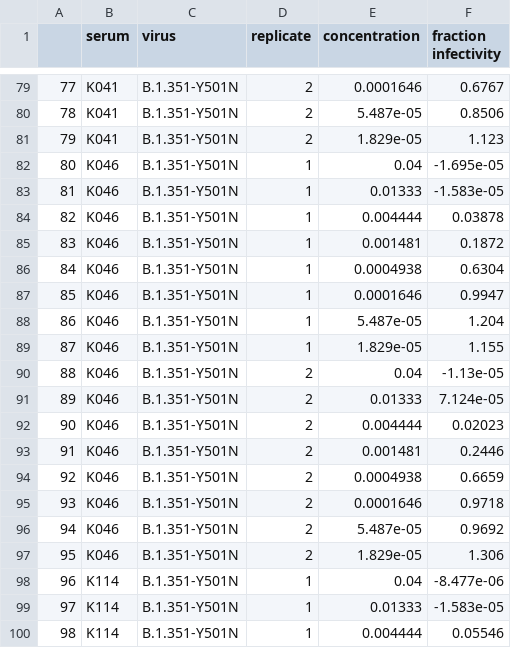
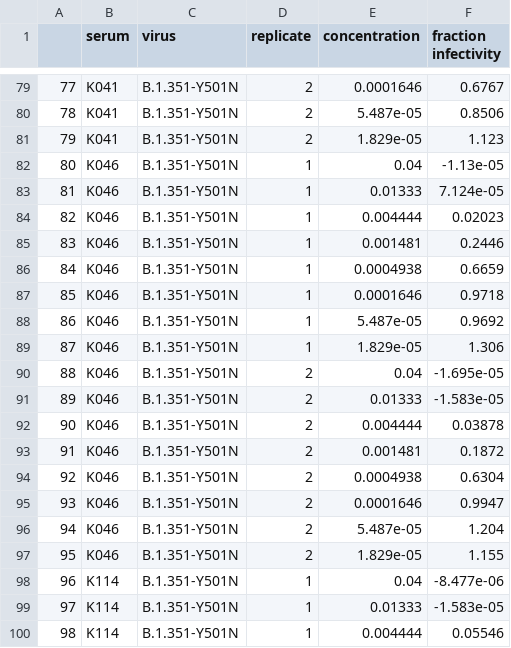
Before and after one commit to jbloomlab/SARS-CoV-2-RBD_B.1.351, a CSV file: experimental_data/neut_data/2021-08-21/fractinfect.csv, drawn as a sheet; only a part is shown, gaps mark what is left out; the diff covers the shown part only.

```diff
--- a/experimental_data/neut_data/2021-08-21/fractinfect.csv
+++ b/experimental_data/neut_data/2021-08-21/fractinfect.csv
@@ -81,18 +81,18 @@
 79,K041,B.1.351-Y501N,2,1.829e-05,1.123
-80,K046,B.1.351-Y501N,1,0.04,-1.695e-05
-81,K046,B.1.351-Y501N,1,0.01333,-1.583e-05
-82,K046,B.1.351-Y501N,1,0.004444,0.03878
-83,K046,B.1.351-Y501N,1,0.001481,0.1872
-84,K046,B.1.351-Y501N,1,0.0004938,0.6304
-85,K046,B.1.351-Y501N,1,0.0001646,0.9947
-86,K046,B.1.351-Y501N,1,5.487e-05,1.204
-87,K046,B.1.351-Y501N,1,1.829e-05,1.155
-88,K046,B.1.351-Y501N,2,0.04,-1.13e-05
-89,K046,B.1.351-Y501N,2,0.01333,7.124e-05
-90,K046,B.1.351-Y501N,2,0.004444,0.02023
-91,K046,B.1.351-Y501N,2,0.001481,0.2446
-92,K046,B.1.351-Y501N,2,0.0004938,0.6659
-93,K046,B.1.351-Y501N,2,0.0001646,0.9718
-94,K046,B.1.351-Y501N,2,5.487e-05,0.9692
-95,K046,B.1.351-Y501N,2,1.829e-05,1.306
+80,K046,B.1.351-Y501N,1,0.04,-1.13e-05
+81,K046,B.1.351-Y501N,1,0.01333,7.124e-05
+82,K046,B.1.351-Y501N,1,0.004444,0.02023
+83,K046,B.1.351-Y501N,1,0.001481,0.2446
+84,K046,B.1.351-Y501N,1,0.0004938,0.6659
+85,K046,B.1.351-Y501N,1,0.0001646,0.9718
+86,K046,B.1.351-Y501N,1,5.487e-05,0.9692
+87,K046,B.1.351-Y501N,1,1.829e-05,1.306
+88,K046,B.1.351-Y501N,2,0.04,-1.695e-05
+89,K046,B.1.351-Y501N,2,0.01333,-1.583e-05
+90,K046,B.1.351-Y501N,2,0.004444,0.03878
+91,K046,B.1.351-Y501N,2,0.001481,0.1872
+92,K046,B.1.351-Y501N,2,0.0004938,0.6304
+93,K046,B.1.351-Y501N,2,0.0001646,0.9947
+94,K046,B.1.351-Y501N,2,5.487e-05,1.204
+95,K046,B.1.351-Y501N,2,1.829e-05,1.155
 96,K114,B.1.351-Y501N,1,0.04,-8.477e-06
```
Also changed, not shown: 126 edited cells elsewhere in this file, experimental_data/neut_data/2021-08-26/fractinfect.csv, experimental_data/results/neut_titers/neut_titers.csv, 48 other files.
